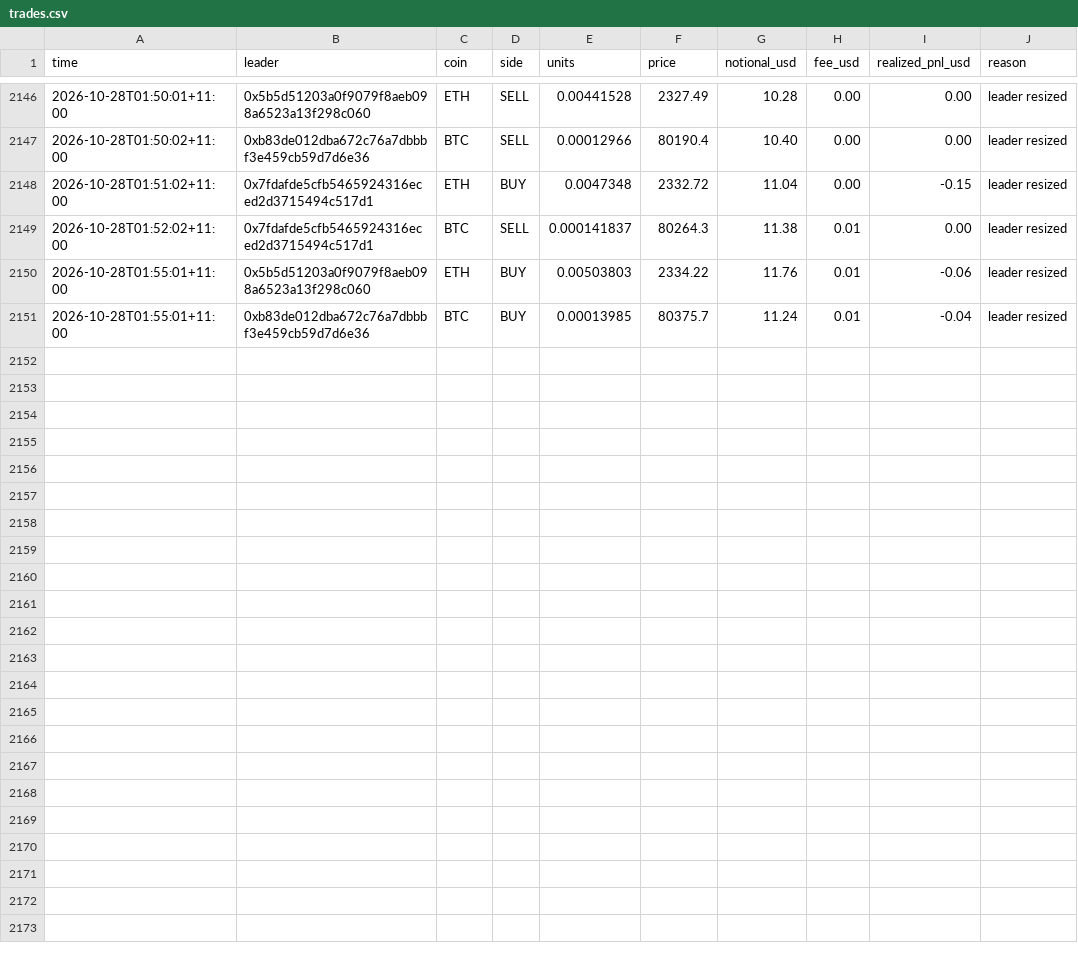
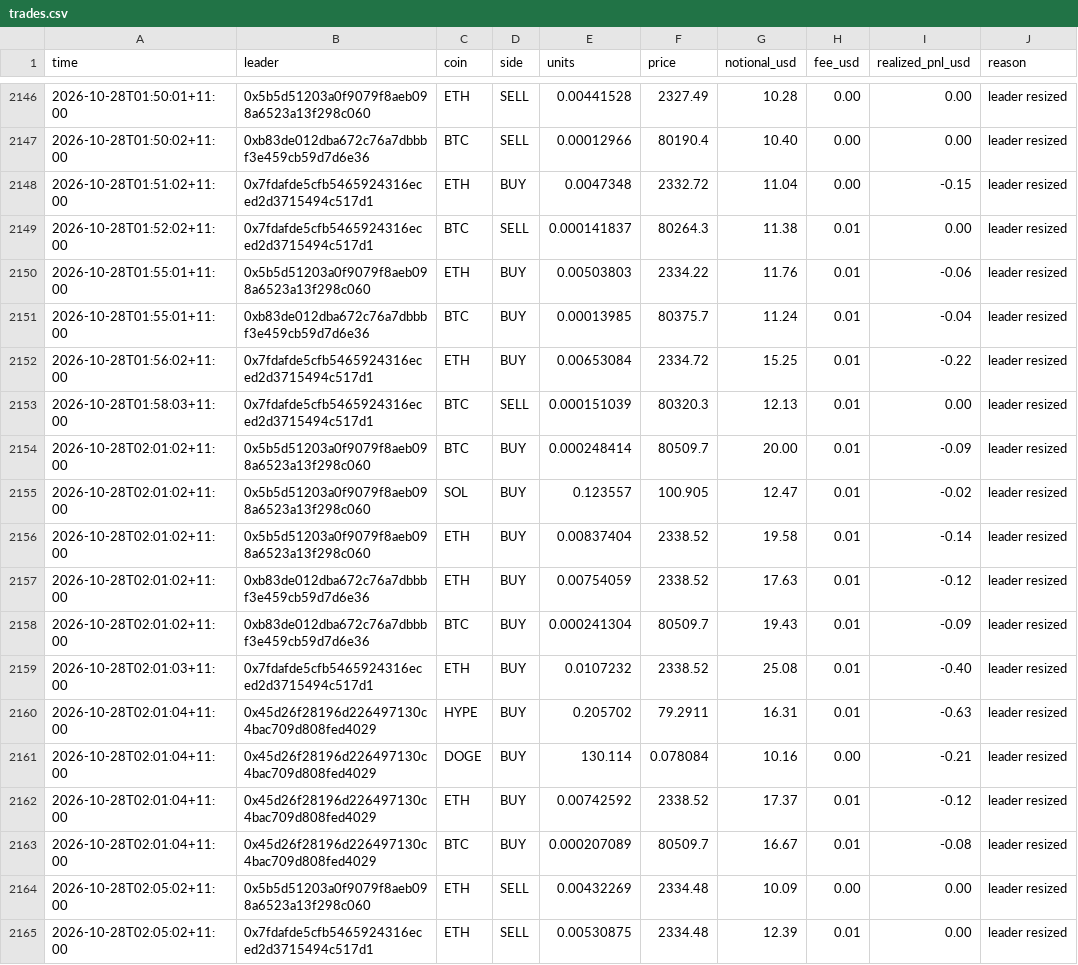
Before and after one commit to cosmick07/invo-copybot, a CSV file: data/trades.csv, drawn as a sheet; only a part is shown, gaps mark what is left out.

```diff
--- a/data/trades.csv
+++ b/data/trades.csv
@@ -2151 +2151,15 @@ time,leader,coin,side,units,price,notional_usd,fee_usd,realized_pnl_usd,reason
 2026-10-28T01:55:01+11:00,0xb83de012dba672c76a7dbbbf3e459cb59d7d6e36,BTC,BUY,0.00013985,80375.7,11.24,0.01,-0.04,leader resized
+2026-10-28T01:56:02+11:00,0x7fdafde5cfb5465924316eced2d3715494c517d1,ETH,BUY,0.00653084,2334.72,15.25,0.01,-0.22,leader resized
+2026-10-28T01:58:03+11:00,0x7fdafde5cfb5465924316eced2d3715494c517d1,BTC,SELL,0.000151039,80320.3,12.13,0.01,0.00,leader resized
+2026-10-28T02:01:02+11:00,0x5b5d51203a0f9079f8aeb098a6523a13f298c060,BTC,BUY,0.000248414,80509.7,20.00,0.01,-0.09,leader resized
+2026-10-28T02:01:02+11:00,0x5b5d51203a0f9079f8aeb098a6523a13f298c060,SOL,BUY,0.123557,100.905,12.47,0.01,-0.02,leader resized
+2026-10-28T02:01:02+11:00,0x5b5d51203a0f9079f8aeb098a6523a13f298c060,ETH,BUY,0.00837404,2338.52,19.58,0.01,-0.14,leader resized
+2026-10-28T02:01:02+11:00,0xb83de012dba672c76a7dbbbf3e459cb59d7d6e36,ETH,BUY,0.00754059,2338.52,17.63,0.01,-0.12,leader resized
+2026-10-28T02:01:02+11:00,0xb83de012dba672c76a7dbbbf3e459cb59d7d6e36,BTC,BUY,0.000241304,80509.7,19.43,0.01,-0.09,leader resized
+2026-10-28T02:01:03+11:00,0x7fdafde5cfb5465924316eced2d3715494c517d1,ETH,BUY,0.0107232,2338.52,25.08,0.01,-0.40,leader resized
+2026-10-28T02:01:04+11:00,0x45d26f28196d226497130c4bac709d808fed4029,HYPE,BUY,0.205702,79.2911,16.31,0.01,-0.63,leader resized
+2026-10-28T02:01:04+11:00,0x45d26f28196d226497130c4bac709d808fed4029,DOGE,BUY,130.114,0.078084,10.16,0.00,-0.21,leader resized
+2026-10-28T02:01:04+11:00,0x45d26f28196d226497130c4bac709d808fed4029,ETH,BUY,0.00742592,2338.52,17.37,0.01,-0.12,leader resized
+2026-10-28T02:01:04+11:00,0x45d26f28196d226497130c4bac709d808fed4029,BTC,BUY,0.000207089,80509.7,16.67,0.01,-0.08,leader resized
+2026-10-28T02:05:02+11:00,0x5b5d51203a0f9079f8aeb098a6523a13f298c060,ETH,SELL,0.00432269,2334.48,10.09,0.00,0.00,leader resized
+2026-10-28T02:05:02+11:00,0x7fdafde5cfb5465924316eced2d3715494c517d1,ETH,SELL,0.00530875,2334.48,12.39,0.01,0.00,leader resized
```
Also changed, not shown: data/equity.csv, 3 other files.
